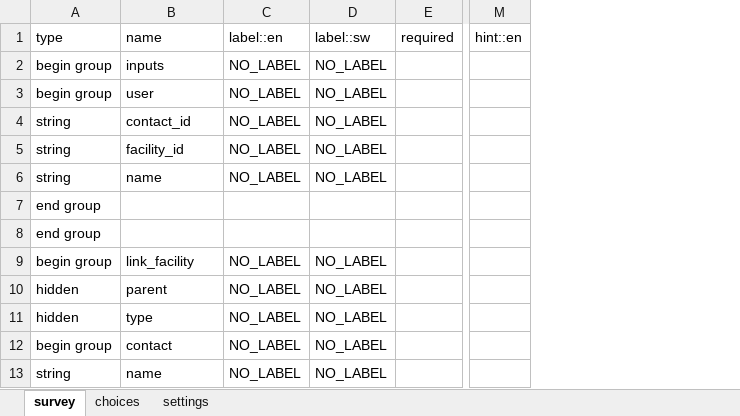
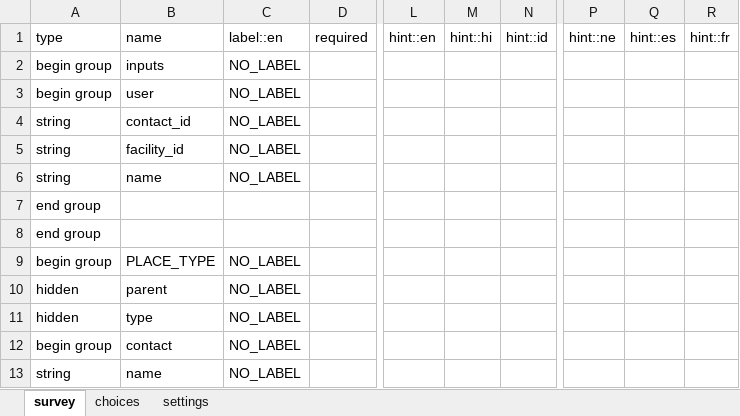
Before and after one commit to oyierp/community-testing-config-test, an Excel workbook: forms/contact/link_facility-edit.xlsx, sheet survey, drawn as a sheet; only a part is shown, gaps mark what is left out; values as stored, in another font and other column widths than the file's, no cell formats; conditional formats not drawn; removed rows and columns are numbered as before the commit, all else as after; the diff covers the shown part only; the diff names each change by its address in the sheet, - before the commit and + after, or states it on an @@ line.

```diff
--- a/forms/contact/link_facility-edit.xlsx (sheet survey)
+++ b/forms/contact/link_facility-edit.xlsx (sheet survey)
-column D (label::sw), rows 2-13: NO_LABEL | NO_LABEL | NO_LABEL | NO_LABEL | NO_LABEL |  |  | NO_LABEL | NO_LABEL | NO_LABEL | NO_LABEL | NO_LABEL
+column M (hint::hi), empty
+column N (hint::id), empty
+column P (hint::ne), empty
+column Q (hint::es), empty
+column R (hint::fr), empty
-B9 (name): link_facility
+B9 (name): PLACE_TYPE
```
Also changed, not shown: 10 added rows and 3 edited cells elsewhere in this sheet, sheet choices, sheet settings, cell formats, forms/contact/link_facility-create.xlsx.
